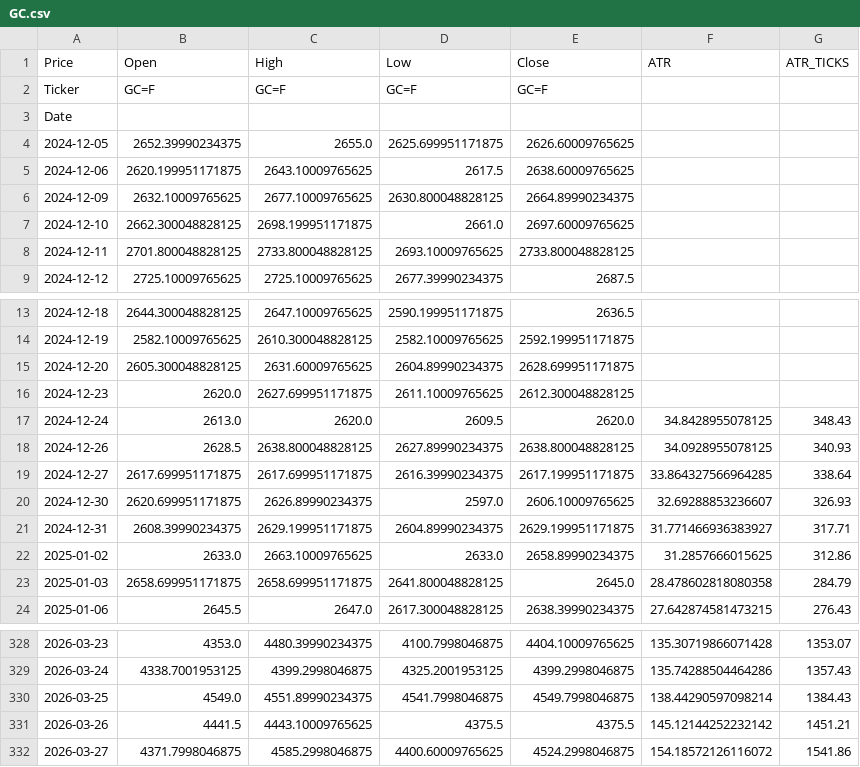
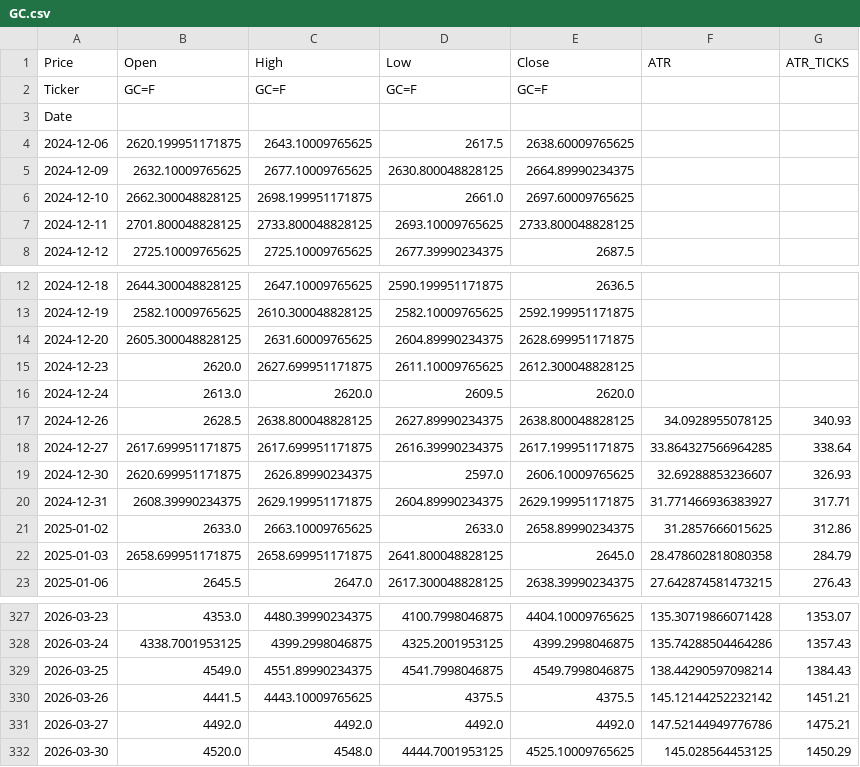
Before and after one commit to tusiklavan13/QuickLot, a CSV file: history/GC.csv, drawn as a sheet; only a part is shown, gaps mark what is left out.

Commit message:
chore(history): update CSV + market-history.json

```diff
--- a/history/GC.csv
+++ b/history/GC.csv
@@ -3,3 +3,2 @@ Ticker,GC=F,GC=F,GC=F,GC=F,,
 Date,,,,,,
-2024-12-05,2652.39990234375,2655.0,2625.699951171875,2626.60009765625,,
 2024-12-06,2620.199951171875,2643.10009765625,2617.5,2638.60009765625,,
@@ -16,3 +15,3 @@ Date,,,,,,
 2024-12-23,2620.0,2627.699951171875,2611.10009765625,2612.300048828125,,
-2024-12-24,2613.0,2620.0,2609.5,2620.0,34.8428955078125,348.43
+2024-12-24,2613.0,2620.0,2609.5,2620.0,,
 2024-12-26,2628.5,2638.800048828125,2627.89990234375,2638.800048828125,34.0928955078125,340.93
@@ -331,2 +330,3 @@ Date,,,,,,
 2026-03-26,4441.5,4443.10009765625,4375.5,4375.5,145.12144252232142,1451.21
-2026-03-27,4371.7998046875,4585.2998046875,4400.60009765625,4524.2998046875,154.18572126116072,1541.86
+2026-03-27,4492.0,4492.0,4492.0,4492.0,147.52144949776786,1475.21
+2026-03-30,4520.0,4548.0,4444.7001953125,4525.10009765625,145.028564453125,1450.29
```
Also changed, not shown: history/M2K.csv, history/MGC.csv, 16 other files.
